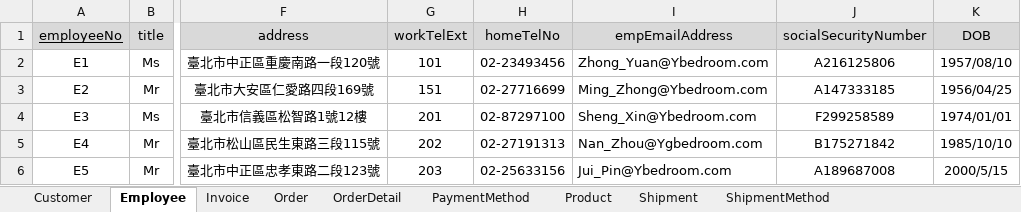
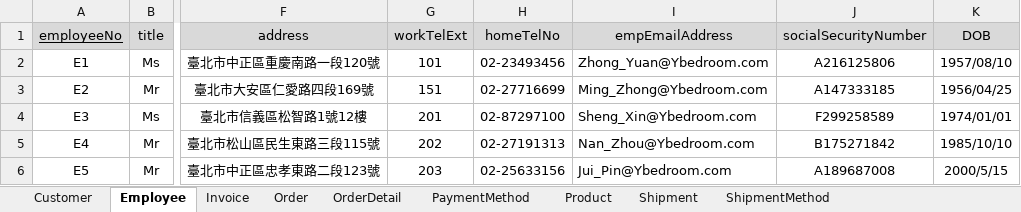
Before and after one commit to vjainnegsyaa/DBMS_FinalProject, an Excel workbook: G06_E1_Customer_Order_Data.xlsx, sheet Employee, drawn as a sheet; only a part is shown, gaps mark what is left out; values as stored, in another font and other column widths than the file's, no borders; the diff names each change by its address in the sheet, - before the commit and + after, or states it on an @@ line.

```diff
--- a/G06_E1_Customer_Order_Data.xlsx (sheet Employee)
+++ b/G06_E1_Customer_Order_Data.xlsx (sheet Employee)
-I5 (empEmailAddress): Nan_Zhou@Ygbedroom.com
+I5 (empEmailAddress): Nan_Zhou@Ybedroom.com
```
Also changed, not shown: 1 other file.
